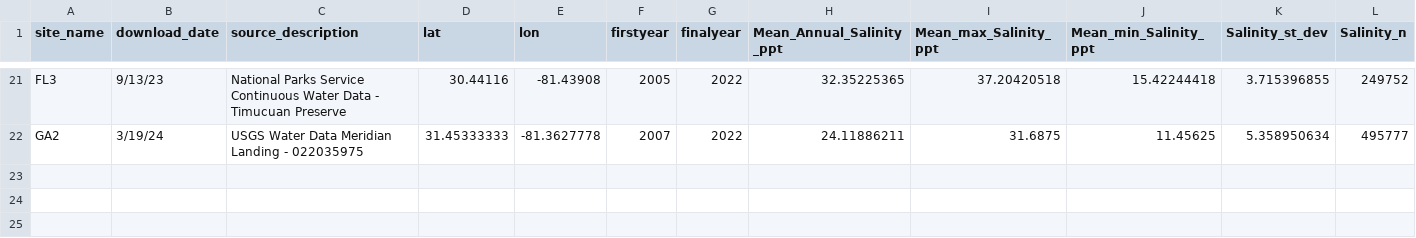
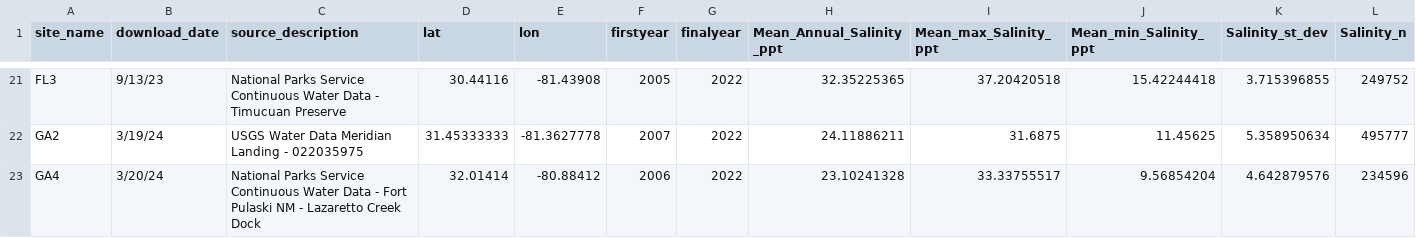
Before and after one commit to ModelValidationProgram/EasternOysterEnvData, a CSV file: 2022_SiteEnvironmentData/Seascape_Processed/seascape_salinity.csv, drawn as a sheet; only a part is shown, gaps mark what is left out; rows hold the shown columns only; the diff names each change by its address in the sheet, - before the commit and + after, or states it on an @@ line.

Commit message:
add GA4 site
add GA4 site

```diff
--- a/2022_SiteEnvironmentData/Seascape_Processed/seascape_salinity.csv
+++ b/2022_SiteEnvironmentData/Seascape_Processed/seascape_salinity.csv
+row 23: GA4 | 3/20/24 | National Parks Service Continuous Water Data - Fort Pulaski NM - Lazaretto Creek Dock | 32.01414 | -80.88412 | 2006 | 2022 | 23.10241328 | 33.33755517 | 9.56854204 | 4.642879576 | 234596
```
Also changed, not shown: 2022_SiteEnvironmentData/Seascape_Processed/seascape_temperature.csv, 13 other files.
